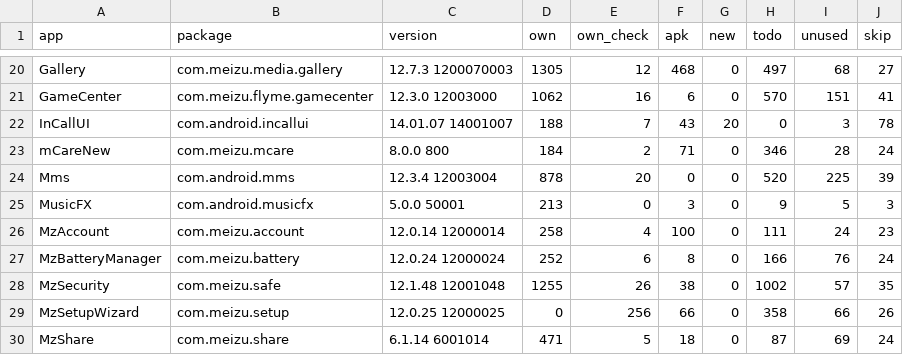
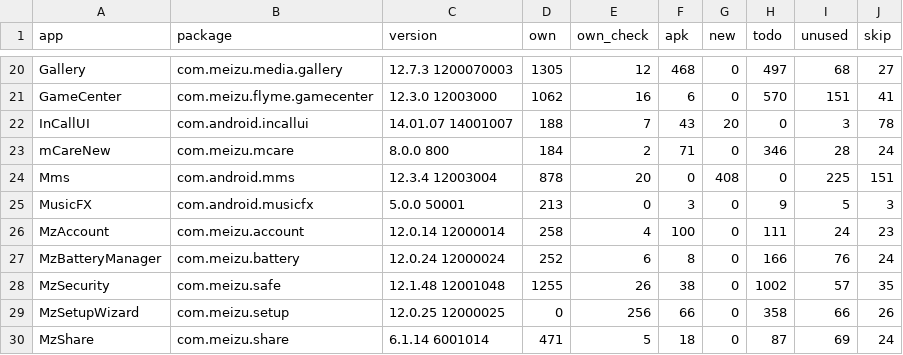
Before and after one commit to NeonCatRC/flyme_overlays_ru, a TSV file: flyme12/summary.tsv, drawn as a sheet; only a part is shown, gaps mark what is left out.

```diff
--- a/flyme12/summary.tsv
+++ b/flyme12/summary.tsv
@@ -23,3 +23,3 @@ InCallUI	com.android.incallui	14.01.07 14001007	188	7	43	20	0	3	78
 mCareNew	com.meizu.mcare	8.0.0 800	184	2	71	0	346	28	24
-Mms	com.android.mms	12.3.4 12003004	878	20	0	0	520	225	39
+Mms	com.android.mms	12.3.4 12003004	878	20	0	408	0	225	151
 MusicFX	com.android.musicfx	5.0.0 50001	213	0	3	0	9	5	3
```
Also changed, not shown: flyme12/Mms/status.tsv, 4 other files.
